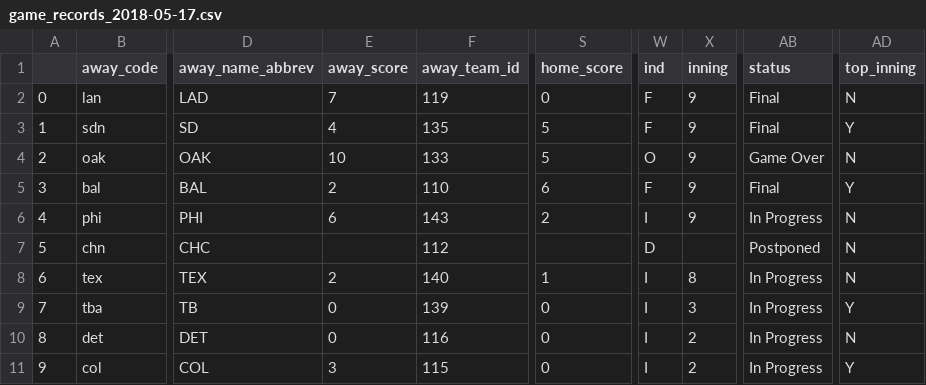
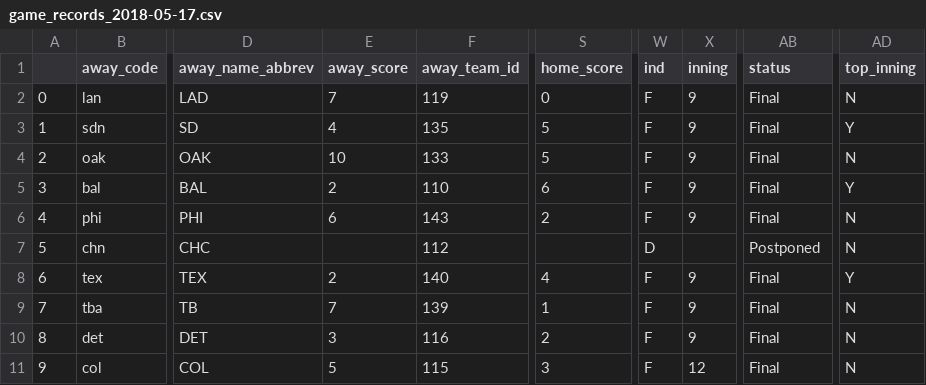
Before and after one commit to t-jayw/rockies_eval, a CSV file: code_eval/daily_games_records/game_records_2018-05-17.csv, drawn as a sheet; only a part is shown, gaps mark what is left out; the diff names each change by its address in the sheet, - before the commit and + after, or states it on an @@ line.

```diff
--- a/code_eval/daily_games_records/game_records_2018-05-17.csv
+++ b/code_eval/daily_games_records/game_records_2018-05-17.csv
-W4 (ind): O
+W4 (ind): F
-AB4 (status): Game Over
+AB4 (status): Final
-W6 (ind): I
+W6 (ind): F
-AB6 (status): In Progress
+AB6 (status): Final
-S8 (home_score): 1
+S8 (home_score): 4
-W8:W11 (ind): I
+W8:W11 (ind): F
-X8 (inning): 8
+X8 (inning): 9
-AB8:AB11 (status): In Progress
+AB8:AB11 (status): Final
-AD8 (top_inning): N
+AD8 (top_inning): Y
-E9 (away_score): 0
+E9 (away_score): 7
-S9 (home_score): 0
+S9 (home_score): 1
-X9 (inning): 3
+X9 (inning): 9
-AD9 (top_inning): Y
+AD9 (top_inning): N
-E10 (away_score): 0
+E10 (away_score): 3
-S10 (home_score): 0
+S10 (home_score): 2
-X10 (inning): 2
+X10 (inning): 9
-E11 (away_score): 3
+E11 (away_score): 5
-S11 (home_score): 0
+S11 (home_score): 3
-X11 (inning): 2
+X11 (inning): 12
-AD11 (top_inning): Y
+AD11 (top_inning): N
```
Also changed, not shown: 1 other file.
